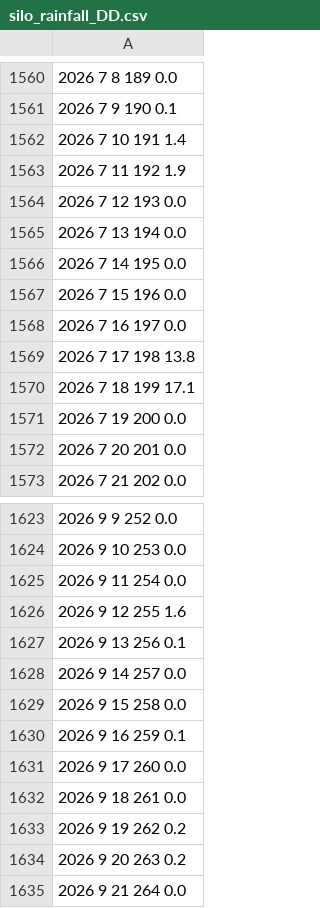
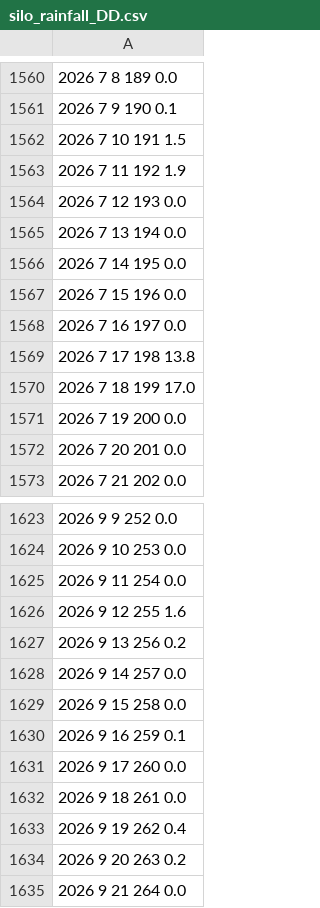
Before and after one commit to lapidesd/RICC_subdaily, a CSV file: Data/other_inputs/silo_rainfall_DD.csv, drawn as a sheet; only a part is shown, gaps mark what is left out; the diff covers the shown part only.

```diff
--- a/Data/other_inputs/silo_rainfall_DD.csv
+++ b/Data/other_inputs/silo_rainfall_DD.csv
@@ -1561,3 +1561,3 @@
 2026  7  9  190      0.1
-2026  7 10  191      1.4
+2026  7 10  191      1.5
 2026  7 11  192      1.9
@@ -1569,3 +1569,3 @@
 2026  7 17  198     13.8
-2026  7 18  199     17.1
+2026  7 18  199     17.0
 2026  7 19  200      0.0
@@ -1626,3 +1626,3 @@
 2026  9 12  255      1.6
-2026  9 13  256      0.1
+2026  9 13  256      0.2
 2026  9 14  257      0.0
@@ -1632,3 +1632,3 @@
 2026  9 18  261      0.0
-2026  9 19  262      0.2
+2026  9 19  262      0.4
 2026  9 20  263      0.2
```
Also changed, not shown: 33 added rows and 4 edited cells elsewhere in this file, Data/other_inputs/silo_rainfall_GG1.csv, Data/other_inputs/silo_rainfall_GN.csv, 6 other files.
